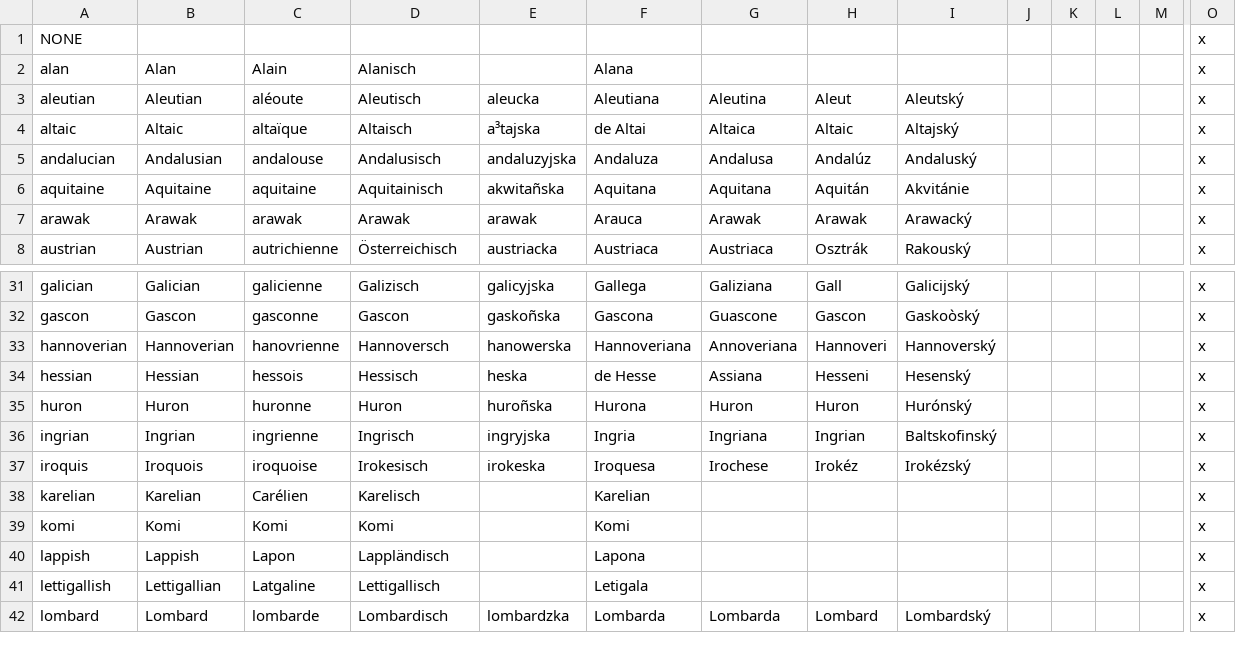
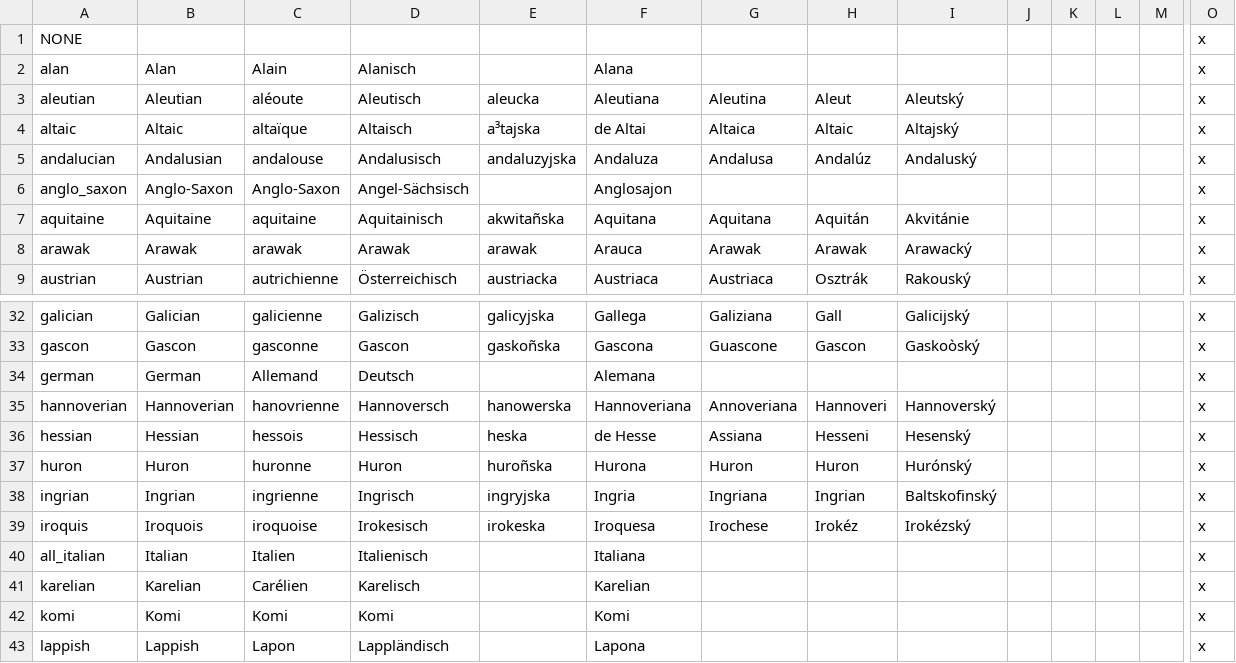
Before and after one commit to ParadoxGameConverters/EU3ToVic2, a CSV file: Data files/localisation/0_Cultures.csv, drawn as a sheet; only a part is shown, gaps mark what is left out; the shorter side is filled out with more unchanged rows; rows hold the shown columns only; the diff names each change by its address in the sheet, - before the commit and + after, or states it on an @@ line.

```diff
--- a/Data files/localisation/0_Cultures.csv
+++ b/Data files/localisation/0_Cultures.csv
+row 6: anglo_saxon | Anglo-Saxon | Anglo-Saxon | Angel-Sächsisch |  | Anglosajon |  |  |  |  |  |  |  | x
+row 34: german | German | Allemand | Deutsch |  | Alemana |  |  |  |  |  |  |  | x
+row 40: all_italian | Italian | Italien | Italienisch |  | Italiana |  |  |  |  |  |  |  | x
```
Also changed, not shown: 14 other files.
